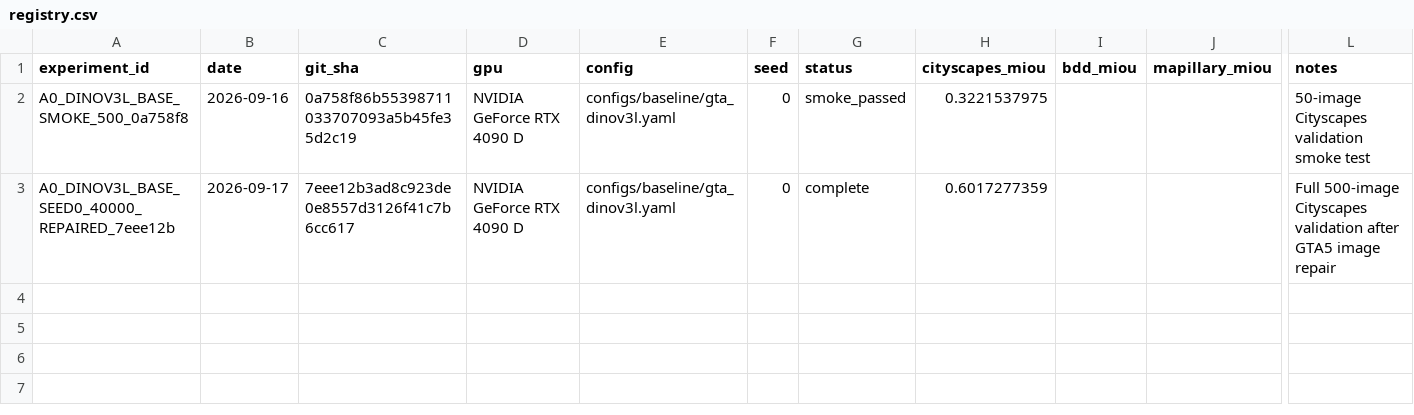
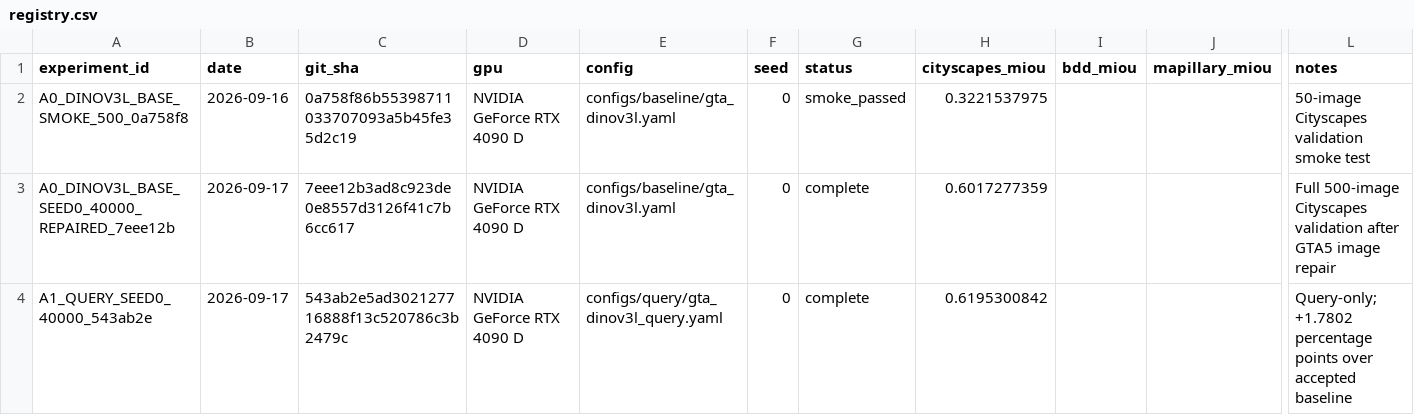
Before and after one commit to Ealea1028/CausalQ_DG, a CSV file: experiments/registry.csv, drawn as a sheet; only a part is shown, gaps mark what is left out; rows hold the shown columns only; the diff names each change by its address in the sheet, - before the commit and + after, or states it on an @@ line.

```diff
--- a/experiments/registry.csv
+++ b/experiments/registry.csv
+row 4: A1_QUERY_SEED0_40000_543ab2e | 2026-09-17 | 543ab2e5ad302127716888f13c520786c3b2479c | NVIDIA GeForce RTX 4090 D | configs/query/gta_dinov3l_query.yaml | 0 | complete | 0.6195300842 |  |  | Query-only; +1.7802 percentage points over accepted baseline
```
Also changed, not shown: 12 other files.
